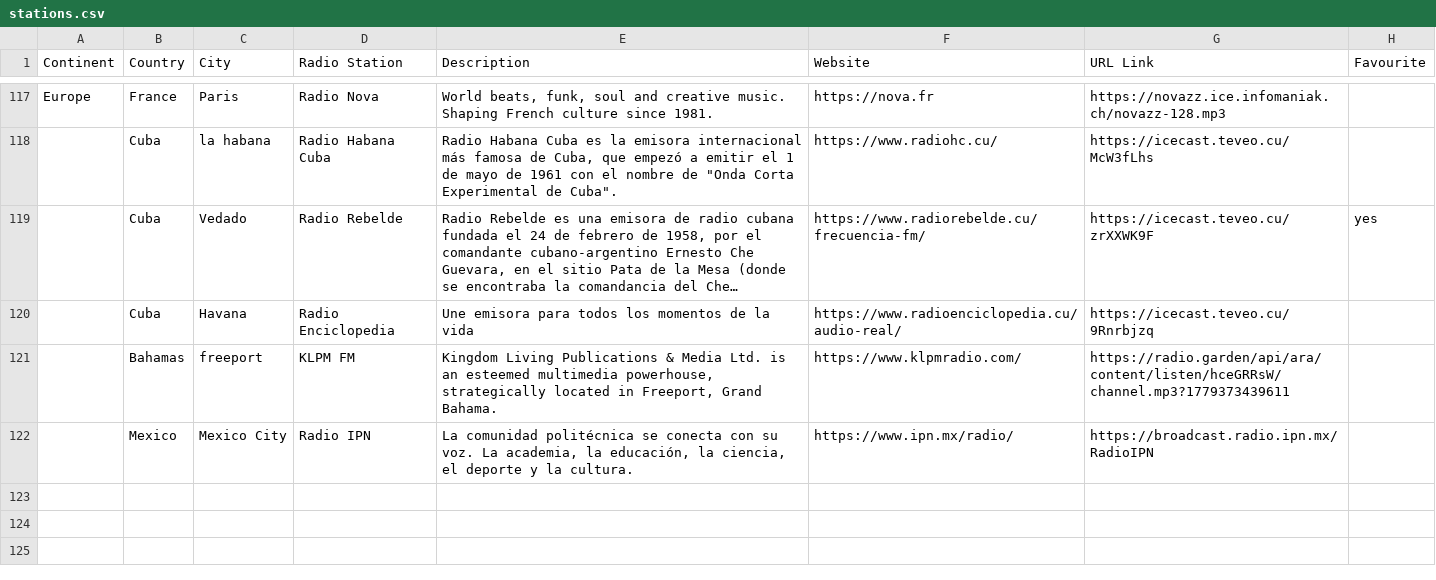
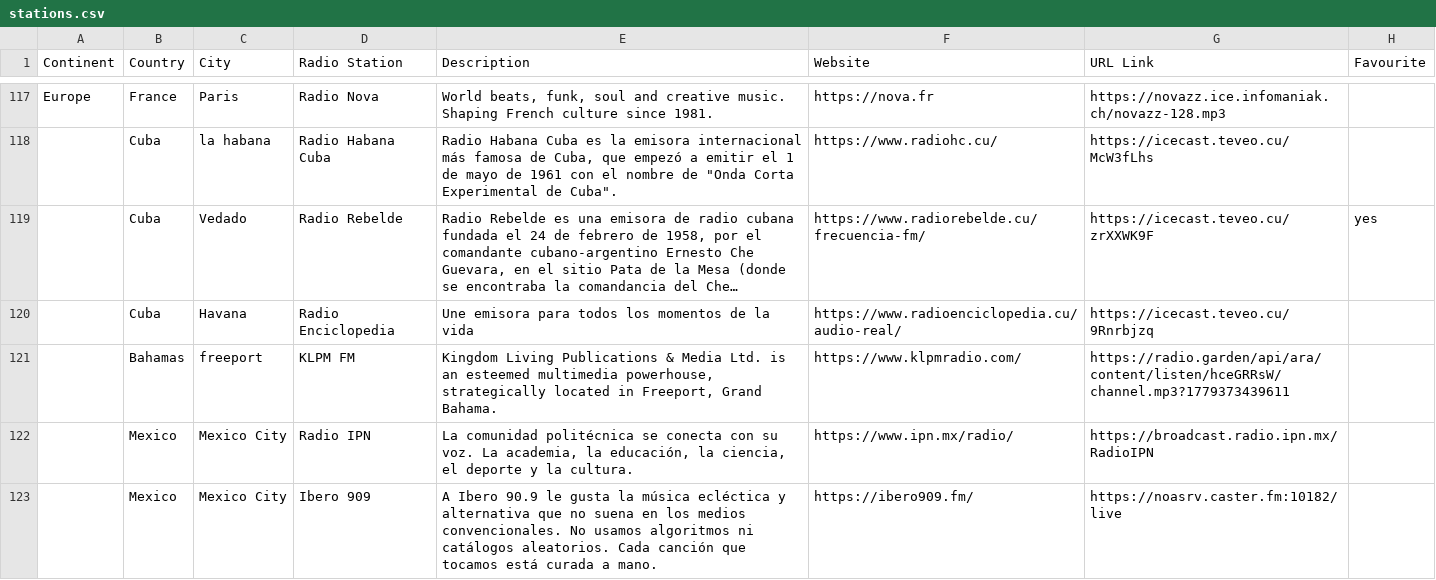
Before and after one commit to n8b2bp67qj-collab/oreloj, a CSV file: stations.csv, drawn as a sheet; only a part is shown, gaps mark what is left out; long unchanged cells end in …; the diff names each change by its address in the sheet, - before the commit and + after, or states it on an @@ line.

Commit message:
update stations via website

```diff
--- a/stations.csv
+++ b/stations.csv
+row 123:  | Mexico | Mexico City | Ibero 909 | A Ibero 90.9 le gusta la música ecléctica y alternativa que no suena en los medios convencionales. No usamos algoritmos ni catálogos aleatorios. Cada canción que tocamos está curada a mano. | https://ibero909.fm/ | https://noasrv.caster.fm:10182/live
```
